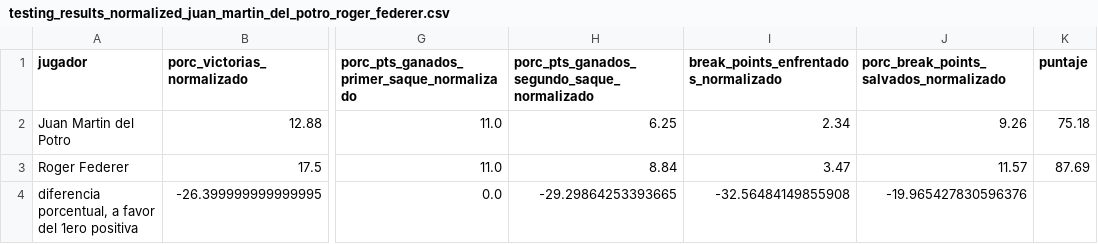
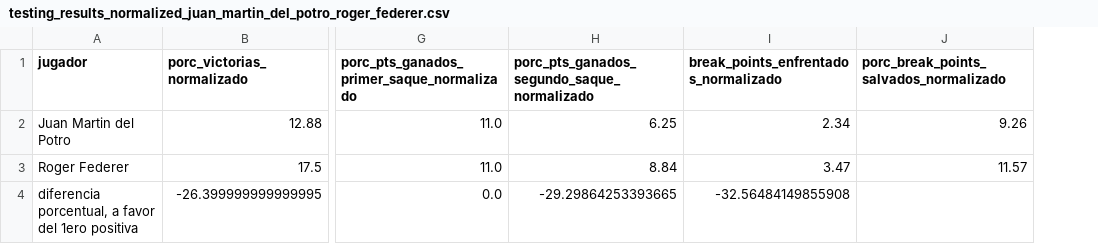
Before and after one commit to IvanCenyko/metodologia_tenis, a CSV file: testing_resultados/testing_results_normalized_juan_martin_del_potro_roger_federer.csv, drawn as a sheet; only a part is shown, gaps mark what is left out; the diff names each change by its address in the sheet, - before the commit and + after, or states it on an @@ line.

```diff
--- a/testing_resultados/testing_results_normalized_juan_martin_del_potro_roger_federer.csv
+++ b/testing_resultados/testing_results_normalized_juan_martin_del_potro_roger_federer.csv
-column K (puntaje), rows 2-3: 75.18 | 87.69
-J4: -19.965427830596376
+J4: (empty)
```
Also changed, not shown: datos_testing/roger_federer_vs_juan_martin_del_potro_roger_federer_winner.csv, 13 other files.
